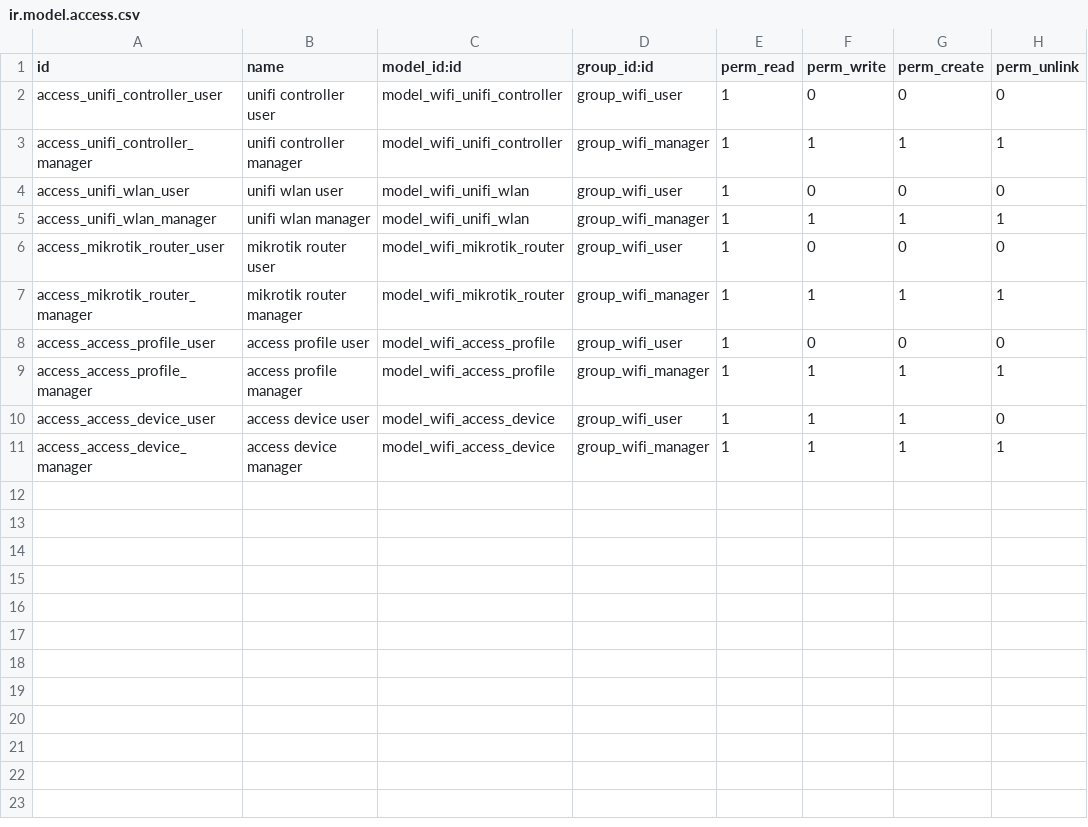
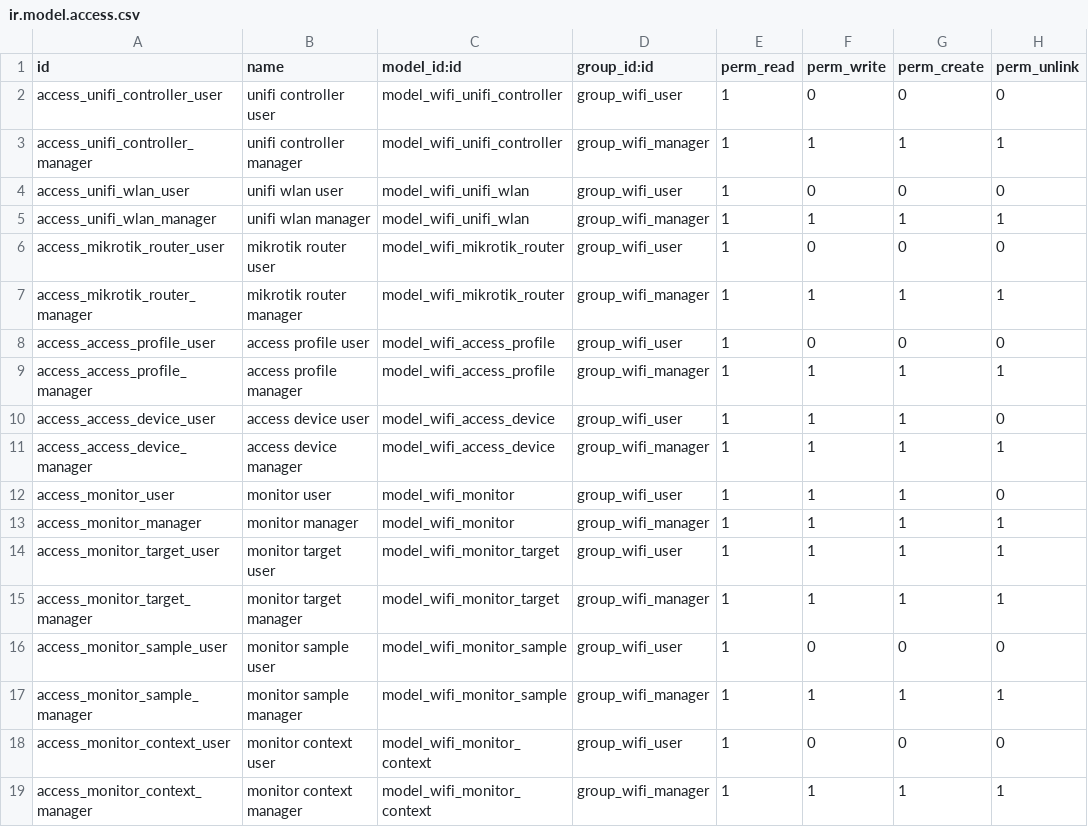
Before and after one commit to fabrii9/wifi_access_provisioning, a CSV file: security/ir.model.access.csv, drawn as a sheet.

```diff
--- a/security/ir.model.access.csv
+++ b/security/ir.model.access.csv
@@ -11 +11,9 @@ access_access_device_user,access device user,model_wifi_access_device,group_wifi
 access_access_device_manager,access device manager,model_wifi_access_device,group_wifi_manager,1,1,1,1
+access_monitor_user,monitor user,model_wifi_monitor,group_wifi_user,1,1,1,0
+access_monitor_manager,monitor manager,model_wifi_monitor,group_wifi_manager,1,1,1,1
+access_monitor_target_user,monitor target user,model_wifi_monitor_target,group_wifi_user,1,1,1,1
+access_monitor_target_manager,monitor target manager,model_wifi_monitor_target,group_wifi_manager,1,1,1,1
+access_monitor_sample_user,monitor sample user,model_wifi_monitor_sample,group_wifi_user,1,0,0,0
+access_monitor_sample_manager,monitor sample manager,model_wifi_monitor_sample,group_wifi_manager,1,1,1,1
+access_monitor_context_user,monitor context user,model_wifi_monitor_context,group_wifi_user,1,0,0,0
+access_monitor_context_manager,monitor context manager,model_wifi_monitor_context,group_wifi_manager,1,1,1,1
```
Also changed, not shown: 12 other files.
